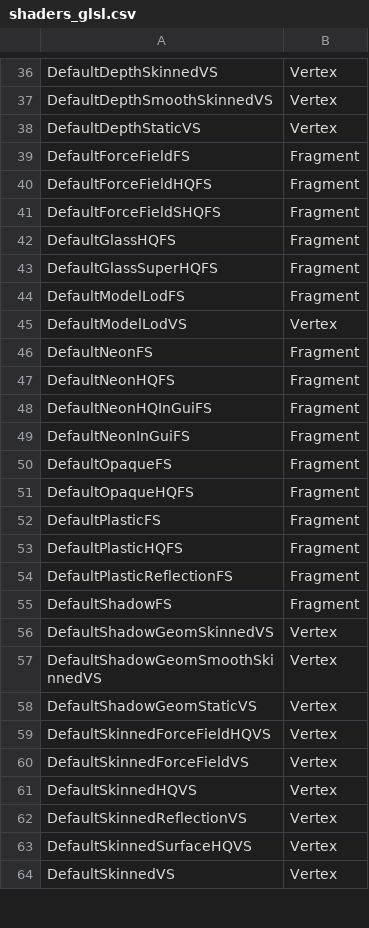
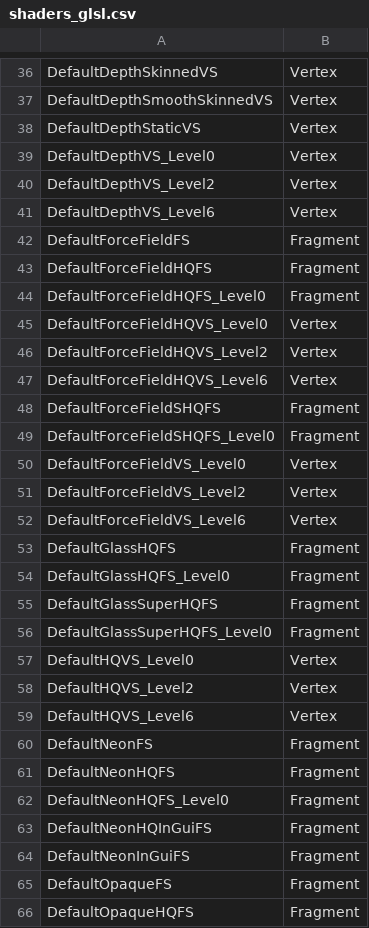
Before and after one commit to Kan18/Roblox-Client-Tracker, a CSV file: shaders/shaders_glsl.csv, drawn as a sheet; only a part is shown, gaps mark what is left out; the shorter side is filled out with more unchanged rows; the diff covers the shown part only.

```diff
--- a/shaders/shaders_glsl.csv
+++ b/shaders/shaders_glsl.csv
@@ -38,11 +38,26 @@ DefaultDepthSmoothSkinnedVS,Vertex
 DefaultDepthStaticVS,Vertex
+DefaultDepthVS_Level0,Vertex
+DefaultDepthVS_Level2,Vertex
+DefaultDepthVS_Level6,Vertex
 DefaultForceFieldFS,Fragment
 DefaultForceFieldHQFS,Fragment
+DefaultForceFieldHQFS_Level0,Fragment
+DefaultForceFieldHQVS_Level0,Vertex
+DefaultForceFieldHQVS_Level2,Vertex
+DefaultForceFieldHQVS_Level6,Vertex
 DefaultForceFieldSHQFS,Fragment
+DefaultForceFieldSHQFS_Level0,Fragment
+DefaultForceFieldVS_Level0,Vertex
+DefaultForceFieldVS_Level2,Vertex
+DefaultForceFieldVS_Level6,Vertex
 DefaultGlassHQFS,Fragment
+DefaultGlassHQFS_Level0,Fragment
 DefaultGlassSuperHQFS,Fragment
-DefaultModelLodFS,Fragment
-DefaultModelLodVS,Vertex
+DefaultGlassSuperHQFS_Level0,Fragment
+DefaultHQVS_Level0,Vertex
+DefaultHQVS_Level2,Vertex
+DefaultHQVS_Level6,Vertex
 DefaultNeonFS,Fragment
 DefaultNeonHQFS,Fragment
+DefaultNeonHQFS_Level0,Fragment
 DefaultNeonHQInGuiFS,Fragment
```
Also changed, not shown: 28 added rows elsewhere in this file, QtResources/Translation/StudioStringsUntranslated.csv, rbxPkgManifest.csv, 23 other files.
